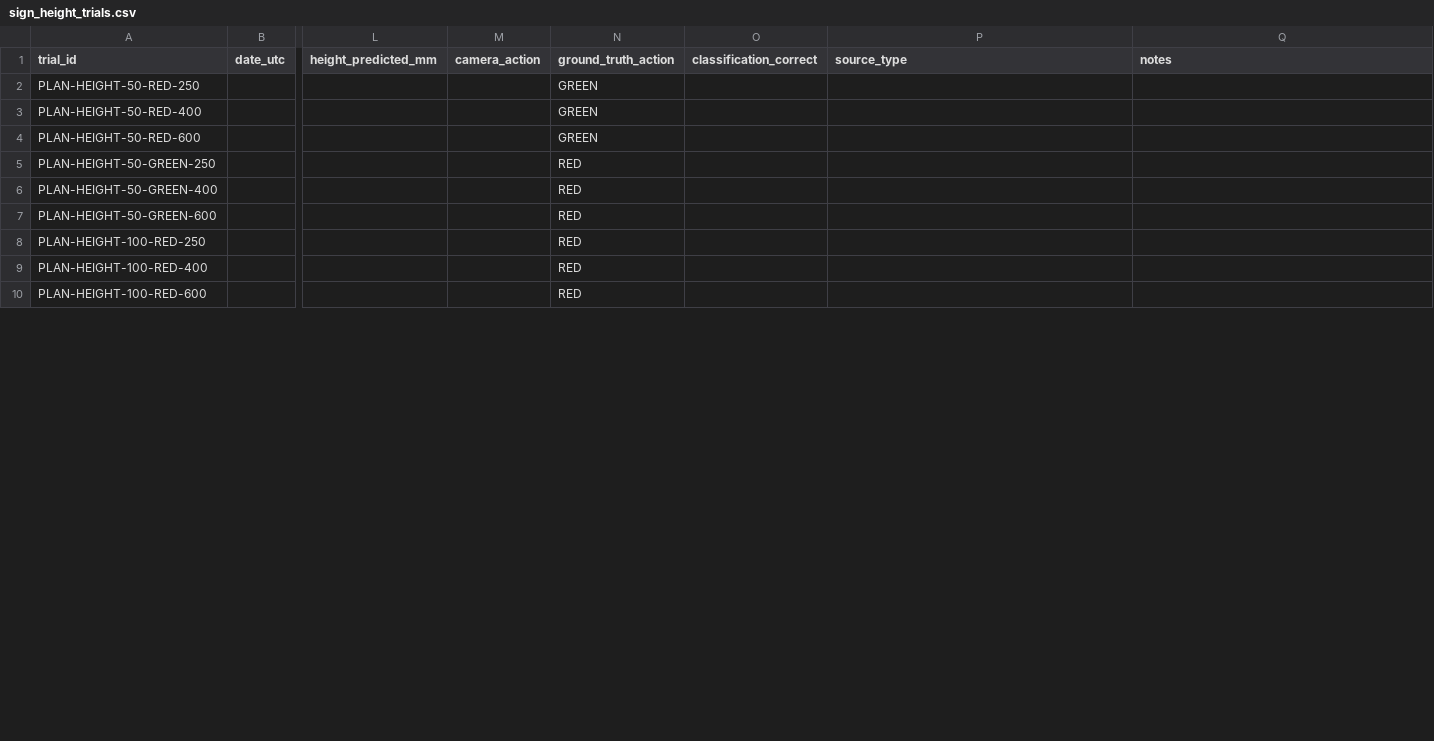
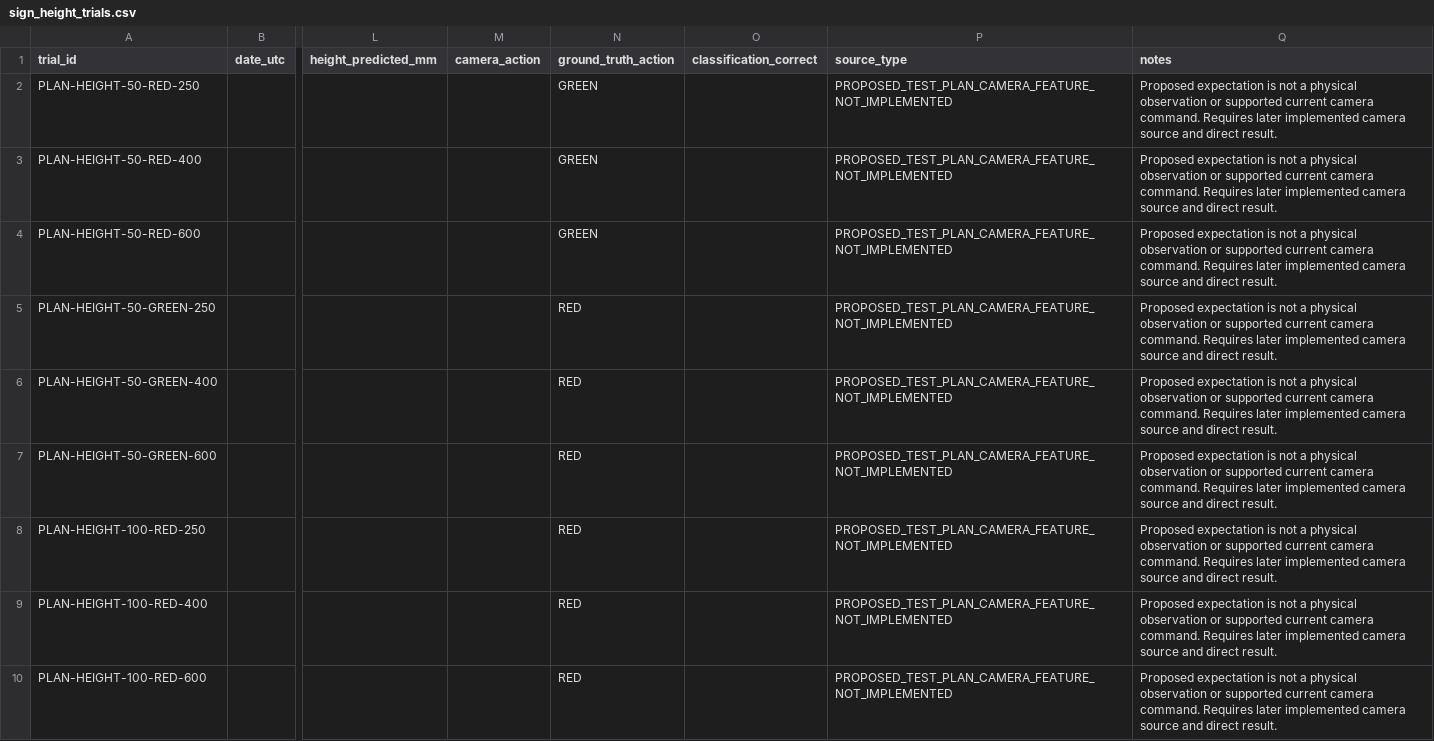
Before and after one commit to andreipopescufilimon/WRO2026_Future_Engineers, a CSV file: docs/validation/physical/sign_height_trials.csv, drawn as a sheet; only a part is shown, gaps mark what is left out; the diff covers the shown part only; the diff names each change by its address in the sheet, - before the commit and + after, or states it on an @@ line.

```diff
--- a/docs/validation/physical/sign_height_trials.csv
+++ b/docs/validation/physical/sign_height_trials.csv
-P2:P10 (source_type): (empty)
+P2:P10 (source_type): PROPOSED_TEST_PLAN_CAMERA_FEATURE_NOT_IMPLEMENTED
-Q2:Q10 (notes): (empty)
+Q2:Q10 (notes): Proposed expectation is not a physical observation or supported current camera command. Requires later implemented camera source and direct result.
```
Also changed, not shown: 18 edited cells elsewhere in this file, docs/validation/DATASET_INDEX.csv, docs/validation/camera_tests.csv, 21 other files.
